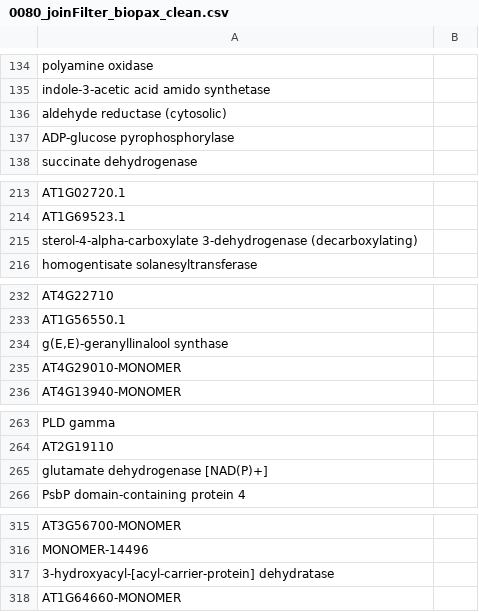
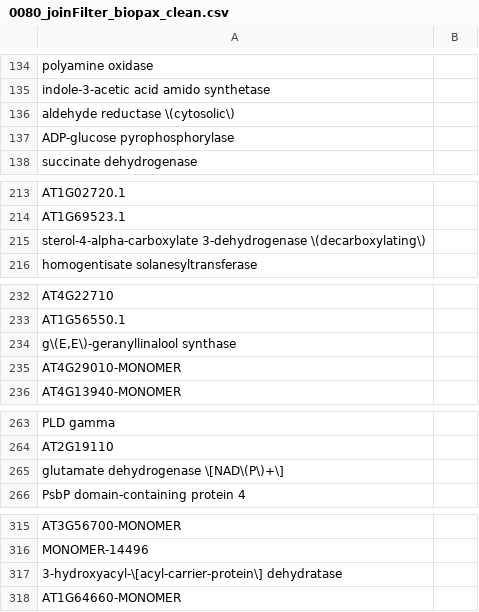
Before and after one commit to Rothamsted/graphdb-benchmarks, a CSV file: src/main/assembly/resources/sparql/0080_joinFilter_biopax_clean.csv, drawn as a sheet; only a part is shown, gaps mark what is left out; the diff covers the shown part only; the diff names each change by its address in the sheet, - before the commit and + after, or states it on an @@ line.

```diff
--- a/src/main/assembly/resources/sparql/0080_joinFilter_biopax_clean.csv
+++ b/src/main/assembly/resources/sparql/0080_joinFilter_biopax_clean.csv
-A136: aldehyde reductase (cytosolic)
+A136: aldehyde reductase \(cytosolic\)
-A215: sterol-4-alpha-carboxylate 3-dehydrogenase (decarboxylating)
+A215: sterol-4-alpha-carboxylate 3-dehydrogenase \(decarboxylating\)
-A234: g(E,E)-geranyllinalool synthase
+A234: g\(E,E\)-geranyllinalool synthase
-A265: glutamate dehydrogenase [NAD(P)+]
+A265: glutamate dehydrogenase \[NAD\(P\)+\]
-A317: 3-hydroxyacyl-[acyl-carrier-protein] dehydratase
+A317: 3-hydroxyacyl-\[acyl-carrier-protein\] dehydratase
```
Also changed, not shown: 59 edited cells elsewhere in this file, src/main/assembly/resources/cypher/0080_joinFilter_biopax_clean.csv, src/main/assembly/resources/cypher/0090_joinRe_biopax_clean.csv, 41 other files.
